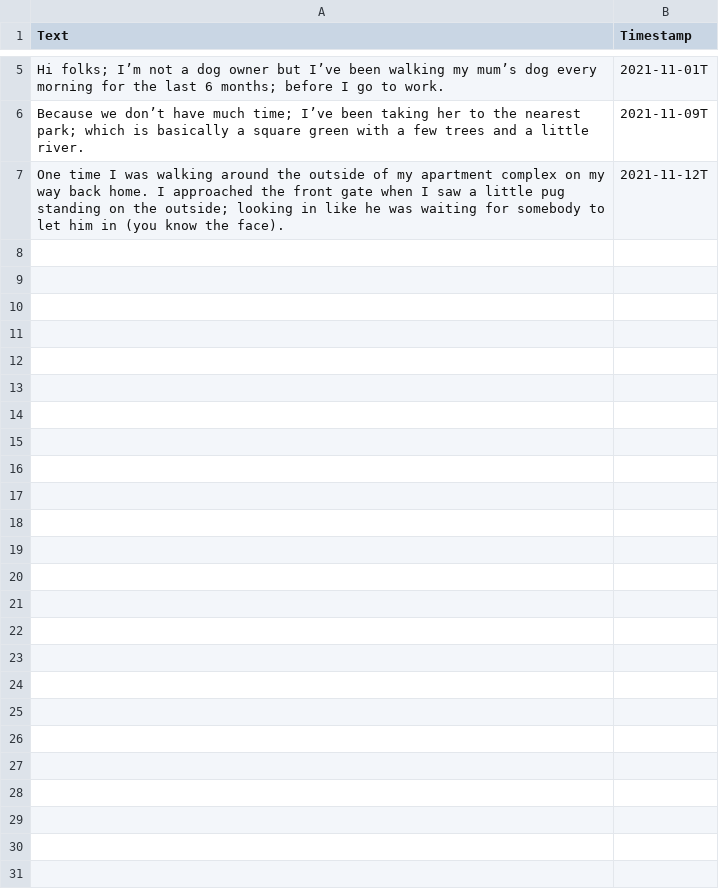
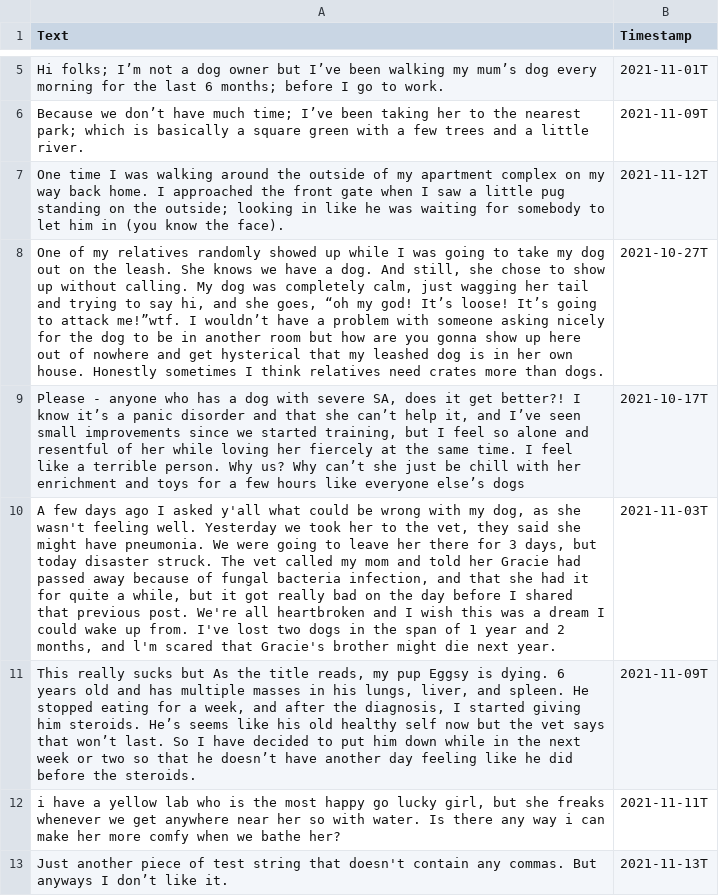
Before and after one commit to raybicboi/214-vis-framework, a CSV file: visframework/src/main/java/edu/cs/visframework/test.csv, drawn as a sheet; only a part is shown, gaps mark what is left out; the diff names each change by its address in the sheet, - before the commit and + after, or states it on an @@ line.

Commit message:
fixed comma parsing issue

```diff
--- a/visframework/src/main/java/edu/cs/visframework/test.csv
+++ b/visframework/src/main/java/edu/cs/visframework/test.csv
+row 8: One of my relatives randomly showed up while I was going to take my dog out on the leash. She knows we have a dog. And still, she chose to show up without calling. My dog was completely calm, just wagging her tail and trying to say hi, and she goes, “oh my god! It’s loose! It’s going to attack me!”wtf. I wouldn’t have a problem with someone asking nicely for the dog to be in another room but how are you gonna show up here out of nowhere and get hysterical that my leashed dog is in her own house. Honestly sometimes I think relatives need crates more than dogs. | 2021-10-27T
+row 9: Please - anyone who has a dog with severe SA, does it get better?! I know it’s a panic disorder and that she can’t help it, and I’ve seen small improvements since we started training, but I feel so alone and resentful of her while loving her fiercely at the same time. I feel like a terrible person. Why us? Why can’t she just be chill with her enrichment and toys for a few hours like everyone else’s dogs | 2021-10-17T
+row 10: A few days ago I asked y'all what could be wrong with my dog, as she wasn't feeling well. Yesterday we took her to the vet, they said she might have pneumonia. We were going to leave her there for 3 days, but today disaster struck. The vet called my mom and told her Gracie had passed away because of fungal bacteria infection, and that she had it for quite a while, but it got really bad on the day before I shared that previous post. We're all heartbroken and I wish this was a dream I could wake up from. I've lost two dogs in the span of 1 year and 2 months, and l'm scared that Gracie's brother might die next year. | 2021-11-03T
+row 11: This really sucks but As the title reads, my pup Eggsy is dying. 6 years old and has multiple masses in his lungs, liver, and spleen. He stopped eating for a week, and after the diagnosis, I started giving him steroids. He’s seems like his old healthy self now but the vet says that won’t last. So I have decided to put him down while in the next week or two so that he doesn’t have another day feeling like he did before the steroids. | 2021-11-09T
+row 12: i have a yellow lab who is the most happy go lucky girl, but she freaks whenever we get anywhere near her so with water. Is there any way i can make her more comfy when we bathe her? | 2021-11-11T
+row 13: Just another piece of test string that doesn't contain any commas. But anyways I don’t like it. | 2021-11-13T
```
Also changed, not shown: 1 other file.
